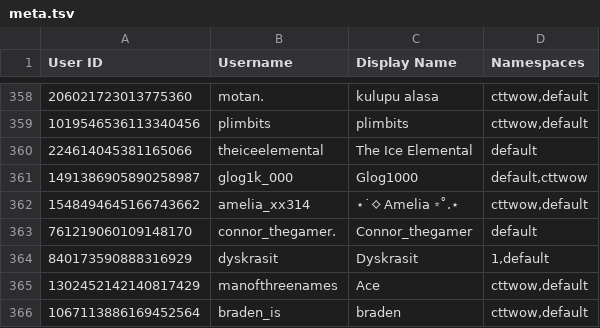
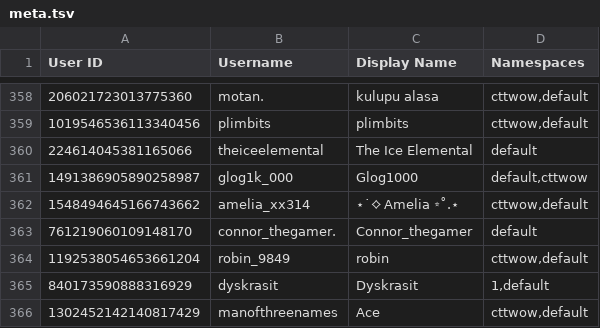
Before and after one commit to TWOW-Booksonas/twow-booksonas.github.io, a TSV file: meta.tsv, drawn as a sheet; only a part is shown, gaps mark what is left out; the shorter side is filled out with more unchanged rows.

Commit message:
Update Meta

```diff
--- a/meta.tsv
+++ b/meta.tsv
@@ -363,2 +363,3 @@ User ID	Username	Display Name	Namespaces
 761219060109148170	connor_thegamer.	Connor_thegamer	default
+1192538054653661204	robin_9849	robin	cttwow,default
 840173590888316929	dyskrasit	Dyskrasit	1,default
```
